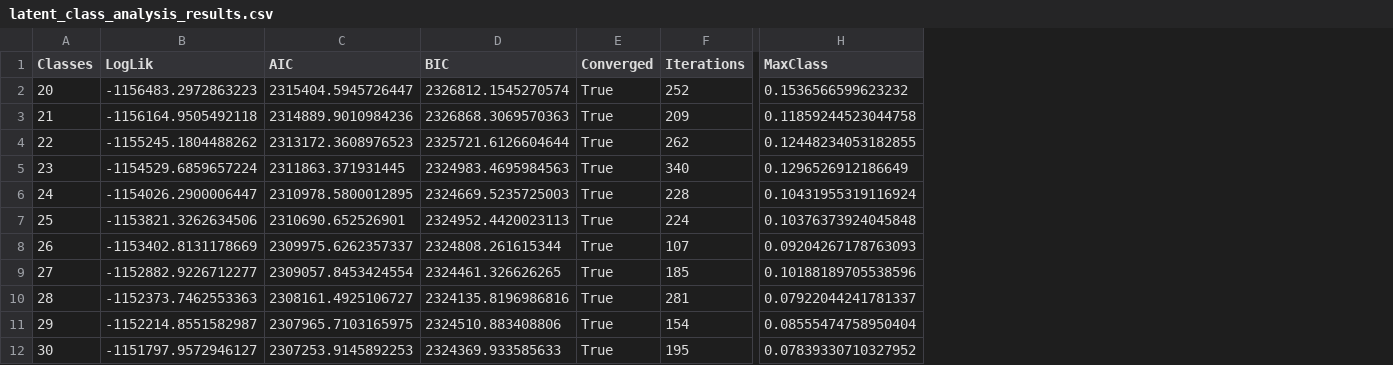
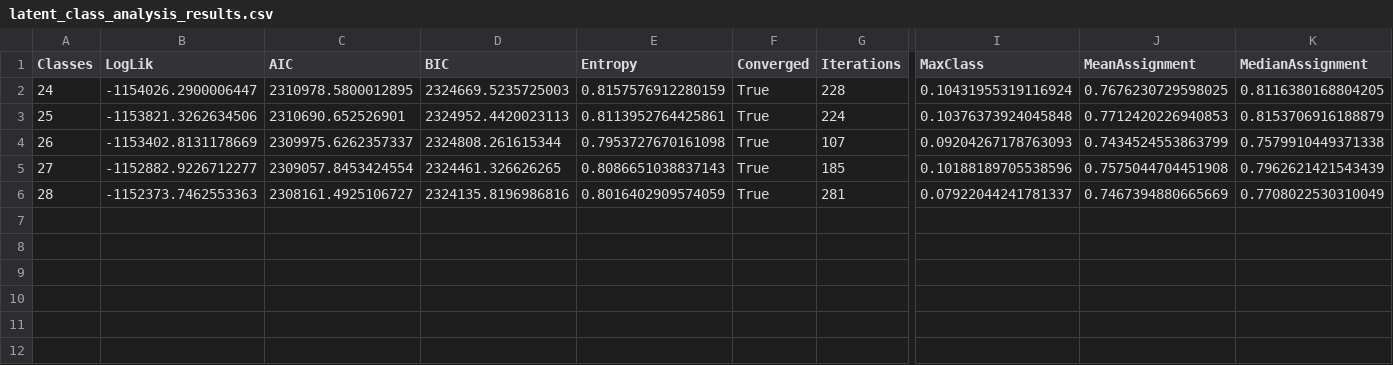
Before and after one commit to ferguswatson39/london_sport2, a CSV file: exploration/clustering/latent_class_analysis_results.csv, drawn as a sheet; only a part is shown, gaps mark what is left out; removed rows and columns are numbered as before the commit, all else as after; rows hold the shown columns only; the diff names each change by its address in the sheet, - before the commit and + after, or states it on an @@ line.

Commit message:
Update latent class analysis results csv files to reflect revised analysis pipeline

```diff
--- a/exploration/clustering/latent_class_analysis_results.csv
+++ b/exploration/clustering/latent_class_analysis_results.csv
+column E (Entropy), rows 2-6: 0.8157576912280159 | 0.8113952764425861 | 0.7953727670161098 | 0.8086651038837143 | 0.8016402909574059
+column J (MeanAssignment), rows 2-6: 0.7676230729598025 | 0.7712420226940853 | 0.7434524553863799 | 0.7575044704451908 | 0.7467394880665669
+column K (MedianAssignment), rows 2-6: 0.8116380168804205 | 0.8153706916188879 | 0.7579910449371338 | 0.7962621421543439 | 0.7708022530310049
-row 2: 20 | -1156483.2972863223 | 2315404.5945726447 | 2326812.1545270574 | True | 252 | 0.1536566599623232
-row 3: 21 | -1156164.9505492118 | 2314889.9010984236 | 2326868.3069570363 | True | 209 | 0.11859244523044758
-row 4: 22 | -1155245.1804488262 | 2313172.3608976523 | 2325721.6126604644 | True | 262 | 0.12448234053182855
-row 5: 23 | -1154529.6859657224 | 2311863.371931445 | 2324983.4695984563 | True | 340 | 0.1296526912186649
-row 11: 29 | -1152214.8551582987 | 2307965.7103165975 | 2324510.883408806 | True | 154 | 0.08555474758950404
-row 12: 30 | -1151797.9572946127 | 2307253.9145892253 | 2324369.933585633 | True | 195 | 0.07839330710327952
```
Also changed, not shown: exploration/clustering/lca_candidate_models_results.csv.
